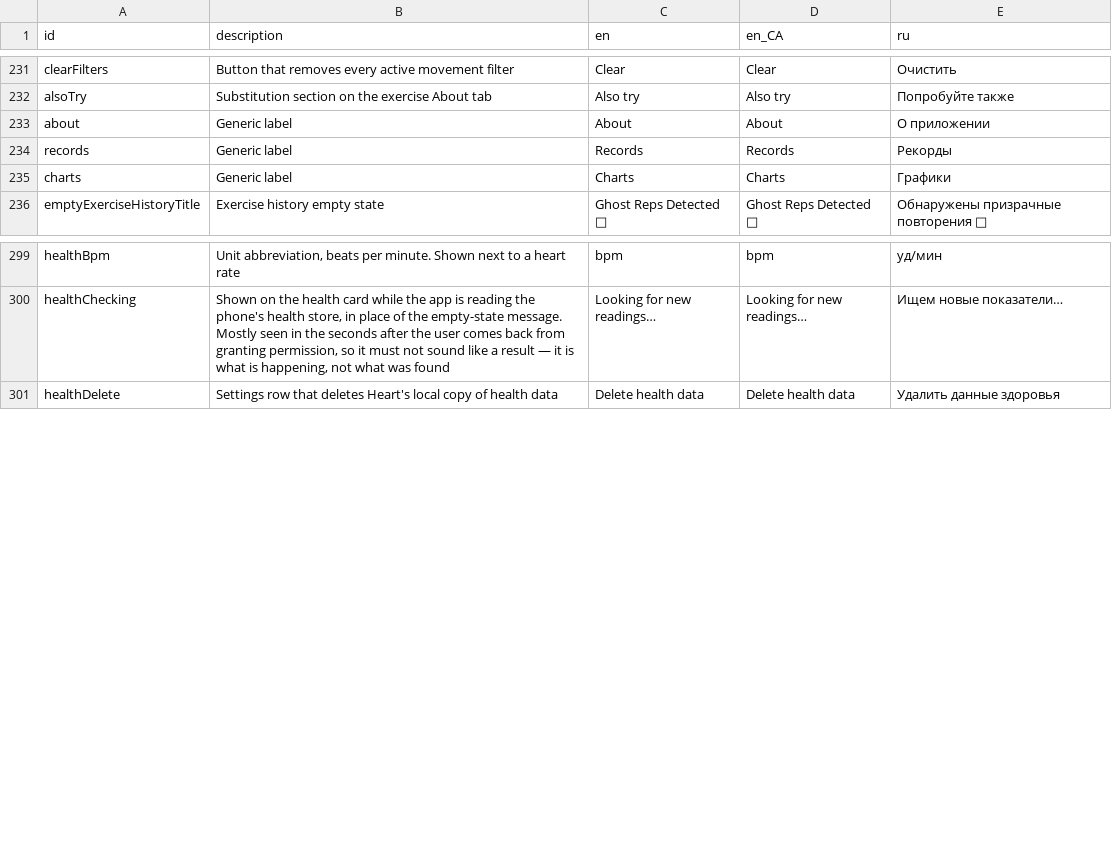
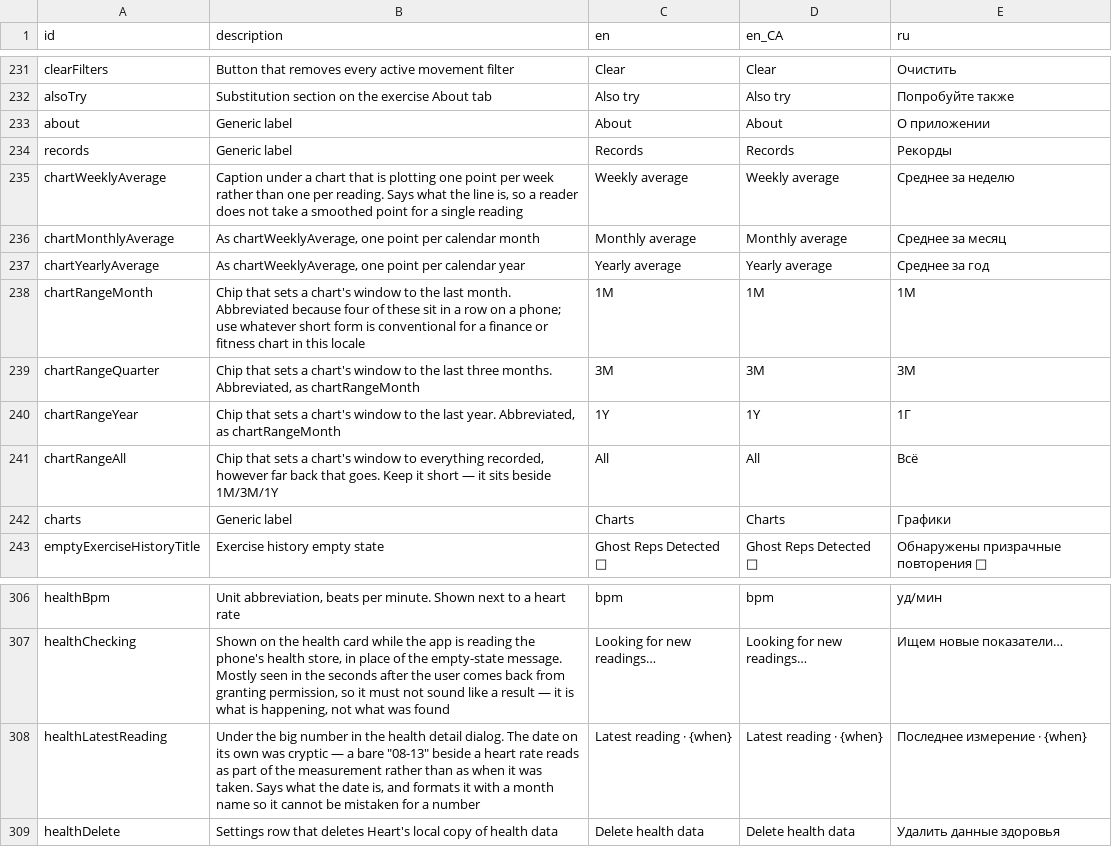
Before and after one commit to kit-g/heart-of-yours, a CSV file: shared/heart_language/scripts/translations.csv, drawn as a sheet; only a part is shown, gaps mark what is left out.

Commit message:
feat: health chart i18n strings added

```diff
--- a/shared/heart_language/scripts/translations.csv
+++ b/shared/heart_language/scripts/translations.csv
@@ -267,2 +267,9 @@ about,Generic label,About,About,О приложении
 records,Generic label,Records,Records,Рекорды
+chartWeeklyAverage,"Caption under a chart that is plotting one point per week rather than one per reading. Says what the line is, so a reader does not take a smoothed point for a single reading",Weekly average,Weekly average,Среднее за неделю
+chartMonthlyAverage,"As chartWeeklyAverage, one point per calendar month",Monthly average,Monthly average,Среднее за месяц
+chartYearlyAverage,"As chartWeeklyAverage, one point per calendar year",Yearly average,Yearly average,Среднее за год
+chartRangeMonth,Chip that sets a chart's window to the last month. Abbreviated because four of these sit in a row on a phone; use whatever short form is conventional for a finance or fitness chart in this locale,1M,1M,1М
+chartRangeQuarter,"Chip that sets a chart's window to the last three months. Abbreviated, as chartRangeMonth",3M,3M,3М
+chartRangeYear,"Chip that sets a chart's window to the last year. Abbreviated, as chartRangeMonth",1Y,1Y,1Г
+chartRangeAll,"Chip that sets a chart's window to everything recorded, however far back that goes. Keep it short — it sits beside 1M/3M/1Y",All,All,Всё
 charts,Generic label,Charts,Charts,Графики
@@ -342,2 +349,3 @@ healthBpm,"Unit abbreviation, beats per minute. Shown next to a heart rate",bpm,
 healthChecking,"Shown on the health card while the app is reading the phone's health store, in place of the empty-state message. Mostly seen in the seconds after the user comes back from granting permission, so it must not sound like a result — it is what is happening, not what was found",Looking for new readings…,Looking for new readings…,Ищем новые показатели…
+healthLatestReading,"Under the big number in the health detail dialog. The date on its own was cryptic — a bare ""08-13"" beside a heart rate reads as part of the measurement rather than as when it was taken. Says what the date is, and formats it with a month name so it cannot be mistaken for a number",Latest reading · {when},Latest reading · {when},Последнее измерение · {when}
 healthDelete,Settings row that deletes Heart's local copy of health data,Delete health data,Delete health data,Удалить данные здоровья
```
Also changed, not shown: 6 other files.
